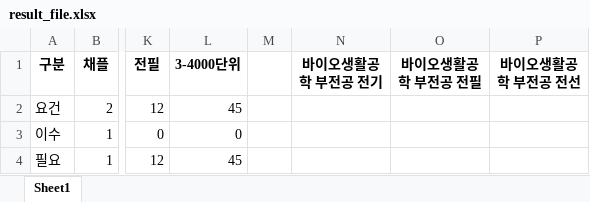
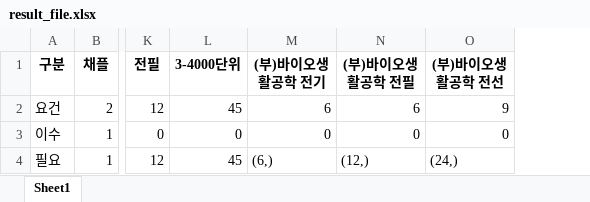
Before and after one commit to hanouw/AIE_hackathon, an Excel workbook: result_file.xlsx, sheet Sheet1, drawn as a sheet; only a part is shown, gaps mark what is left out; values as stored, in another font and other column widths than the file's, no borders; removed rows and columns are numbered as before the commit, all else as after; the diff names each change by its address in the sheet, - before the commit and + after, or states it on an @@ line.

```diff
--- a/result_file.xlsx (sheet Sheet1)
+++ b/result_file.xlsx (sheet Sheet1)
-column M, empty
-column N (바이오생활공학 부전공 전기), empty
-column O (바이오생활공학 부전공 전필), empty
-column P (바이오생활공학 부전공 전선), empty
+column M ((부)바이오생활공학 전기), rows 2-4: 6 | 0 | (6,)
+column N ((부)바이오생활공학 전필), rows 2-4: 6 | 0 | (12,)
+column O ((부)바이오생활공학 전선), rows 2-4: 9 | 0 | (24,)
```
Also changed, not shown: 1 other file.
